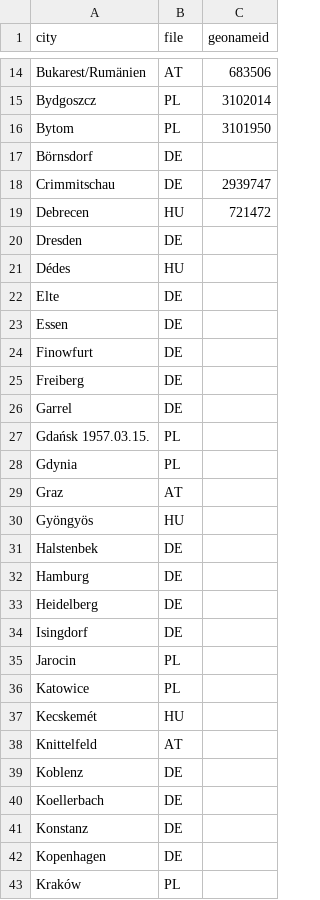
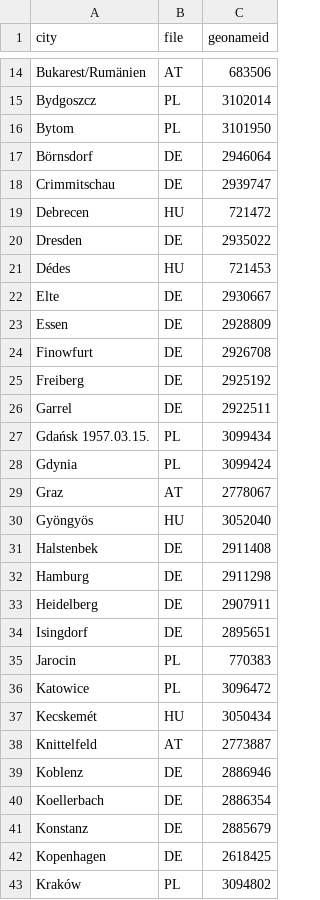
Before and after one commit to ceumicrodata/ariadne, a CSV file: data/training-cities.csv, drawn as a sheet; only a part is shown, gaps mark what is left out; the diff covers the shown part only.

```diff
--- a/data/training-cities.csv
+++ b/data/training-cities.csv
@@ -16,28 +16,28 @@ Bydgoszcz,PL,3102014
 Bytom,PL,3101950
-Börnsdorf,DE,
+Börnsdorf,DE,2946064
 Crimmitschau,DE,2939747
 Debrecen,HU,721472
-Dresden,DE,
-Dédes,HU
-Elte,DE
-Essen,DE
-Finowfurt,DE
-Freiberg,DE
-Garrel,DE
-Gdańsk 1957.03.15.,PL
-Gdynia,PL
-Graz,AT
-Gyöngyös,HU
-Halstenbek,DE
-Hamburg,DE
-Heidelberg,DE
-Isingdorf,DE
-Jarocin,PL
-Katowice,PL
-Kecskemét,HU
-Knittelfeld,AT
-Koblenz,DE
-Koellerbach,DE
-Konstanz,DE
-Kopenhagen,DE
-Kraków,PL
+Dresden,DE,2935022
+Dédes,HU,721453
+Elte,DE,2930667
+Essen,DE,2928809
+Finowfurt,DE,2926708
+Freiberg,DE,2925192
+Garrel,DE,2922511
+Gdańsk 1957.03.15.,PL,3099434
+Gdynia,PL,3099424
+Graz,AT,2778067
+Gyöngyös,HU,3052040
+Halstenbek,DE,2911408
+Hamburg,DE,2911298
+Heidelberg,DE,2907911
+Isingdorf,DE,2895651
+Jarocin,PL,770383
+Katowice,PL,3096472
+Kecskemét,HU,3050434
+Knittelfeld,AT,2773887
+Koblenz,DE,2886946
+Koellerbach,DE,2886354
+Konstanz,DE,2885679
+Kopenhagen,DE,2618425
+Kraków,PL,3094802
```
Also changed, not shown: 51 edited cells elsewhere in this file, data/training.csv.
